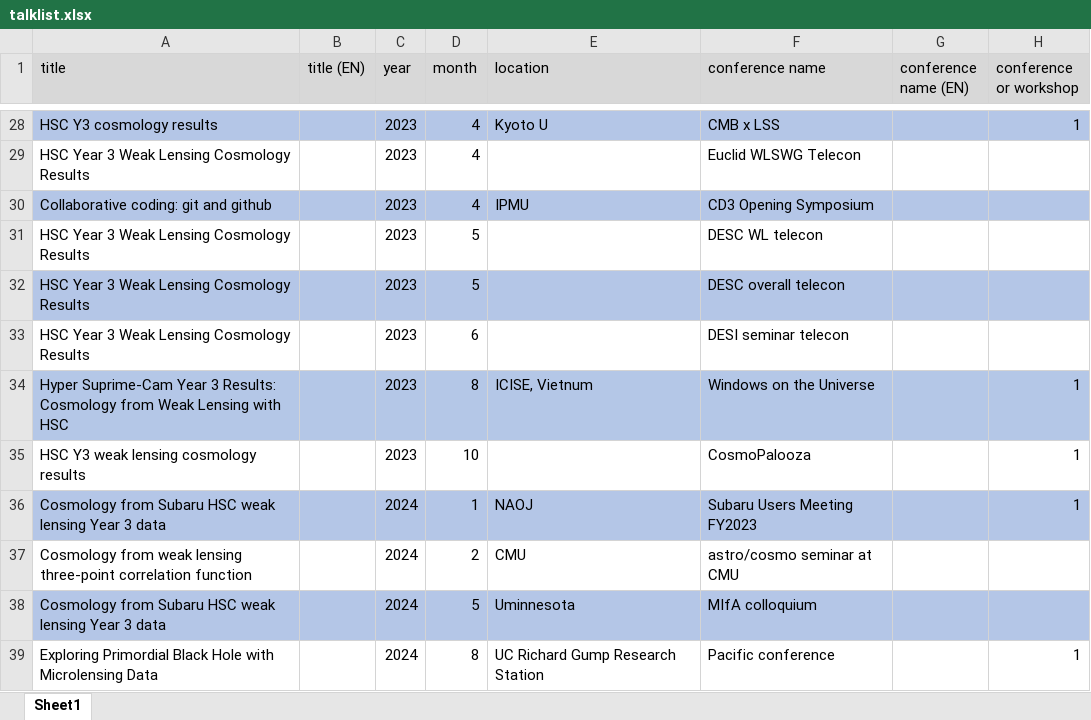
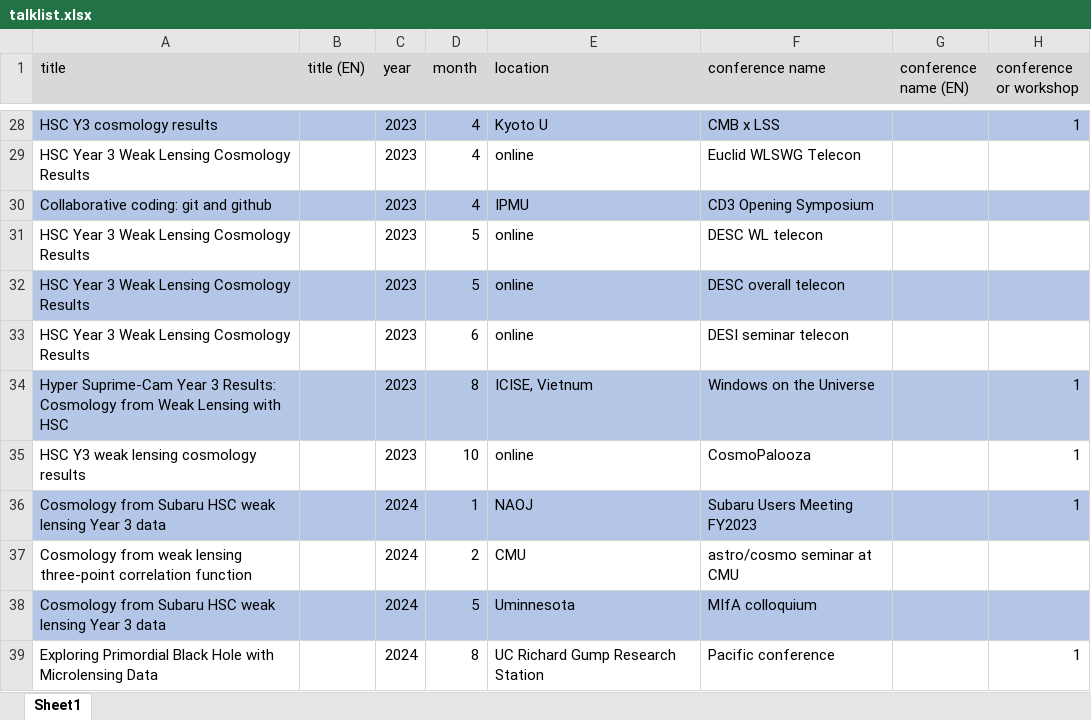
Before and after one commit to git-sunao/cv, an Excel workbook: talklists/talklist.xlsx, sheet Sheet1, drawn as a sheet; only a part is shown, gaps mark what is left out; values as stored, in another font and other column widths than the file's, no borders; the diff covers the shown part only; the diff names each change by its address in the sheet, - before the commit and + after, or states it on an @@ line.

```diff
--- a/talklists/talklist.xlsx (sheet Sheet1)
+++ b/talklists/talklist.xlsx (sheet Sheet1)
-E29 (location): (empty)
+E29 (location): online
-E31:E33 (location): (empty)
+E31:E33 (location): online
-E35 (location): (empty)
+E35 (location): online
```
Also changed, not shown: 17 edited cells elsewhere in this sheet, 10 other files.
